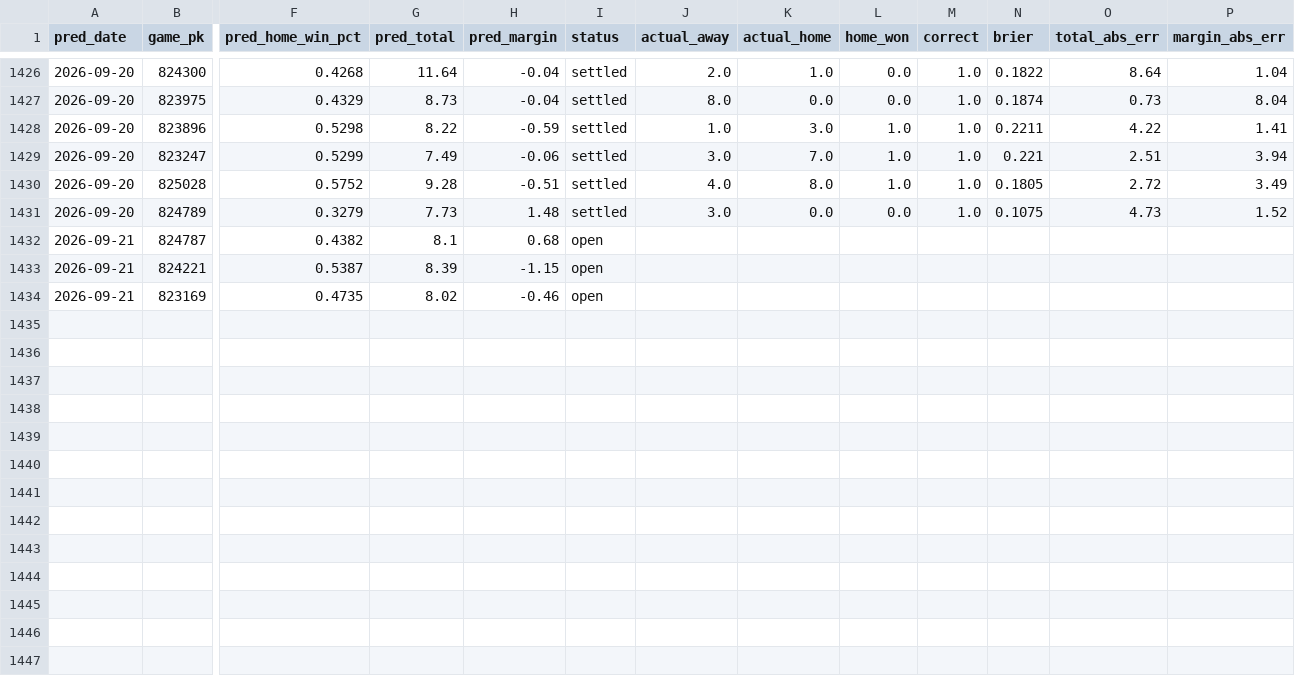
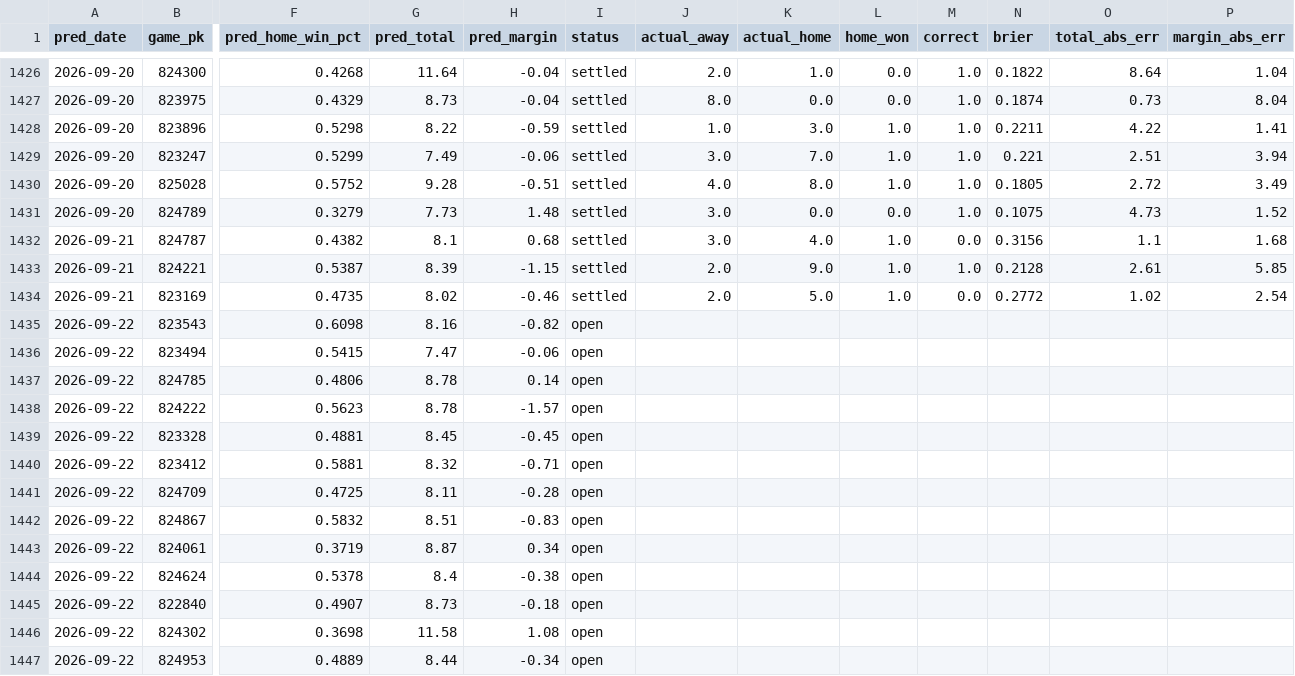
Before and after one commit to theandoftherew/mlb-ai-predictor, a CSV file: predictions.csv, drawn as a sheet; only a part is shown, gaps mark what is left out; rows hold the shown columns only; the diff covers the shown part only; the diff names each change by its address in the sheet, - before the commit and + after, or states it on an @@ line.

```diff
--- a/predictions.csv
+++ b/predictions.csv
-I1432:I1434 (status): open
+I1432:I1434 (status): settled
-J1432 (actual_away): (empty)
+J1432 (actual_away): 3.0
-K1432 (actual_home): (empty)
+K1432 (actual_home): 4.0
-L1432:L1434 (home_won): (empty)
+L1432:L1434 (home_won): 1.0
-M1432 (correct): (empty)
+M1432 (correct): 0.0
-N1432 (brier): (empty)
+N1432 (brier): 0.3156
-O1432 (total_abs_err): (empty)
+O1432 (total_abs_err): 1.1
-P1432 (margin_abs_err): (empty)
+P1432 (margin_abs_err): 1.68
-J1433:J1434 (actual_away): (empty)
+J1433:J1434 (actual_away): 2.0
-K1433 (actual_home): (empty)
+K1433 (actual_home): 9.0
-M1433 (correct): (empty)
+M1433 (correct): 1.0
-N1433 (brier): (empty)
+N1433 (brier): 0.2128
-O1433 (total_abs_err): (empty)
+O1433 (total_abs_err): 2.61
-P1433 (margin_abs_err): (empty)
+P1433 (margin_abs_err): 5.85
-K1434 (actual_home): (empty)
+K1434 (actual_home): 5.0
-M1434 (correct): (empty)
+M1434 (correct): 0.0
-N1434 (brier): (empty)
+N1434 (brier): 0.2772
-O1434 (total_abs_err): (empty)
+O1434 (total_abs_err): 1.02
-P1434 (margin_abs_err): (empty)
+P1434 (margin_abs_err): 2.54
+row 1435: 2026-09-22 | 823543 | 0.6098 | 8.16 | -0.82 | open
+row 1436: 2026-09-22 | 823494 | 0.5415 | 7.47 | -0.06 | open
+row 1437: 2026-09-22 | 824785 | 0.4806 | 8.78 | 0.14 | open
+row 1438: 2026-09-22 | 824222 | 0.5623 | 8.78 | -1.57 | open
+row 1439: 2026-09-22 | 823328 | 0.4881 | 8.45 | -0.45 | open
+row 1440: 2026-09-22 | 823412 | 0.5881 | 8.32 | -0.71 | open
+row 1441: 2026-09-22 | 824709 | 0.4725 | 8.11 | -0.28 | open
+row 1442: 2026-09-22 | 824867 | 0.5832 | 8.51 | -0.83 | open
+row 1443: 2026-09-22 | 824061 | 0.3719 | 8.87 | 0.34 | open
+row 1444: 2026-09-22 | 824624 | 0.5378 | 8.4 | -0.38 | open
+row 1445: 2026-09-22 | 822840 | 0.4907 | 8.73 | -0.18 | open
+row 1446: 2026-09-22 | 824302 | 0.3698 | 11.58 | 1.08 | open
+row 1447: 2026-09-22 | 824953 | 0.4889 | 8.44 | -0.34 | open
```
Also changed, not shown: 3 added rows elsewhere in this file.
